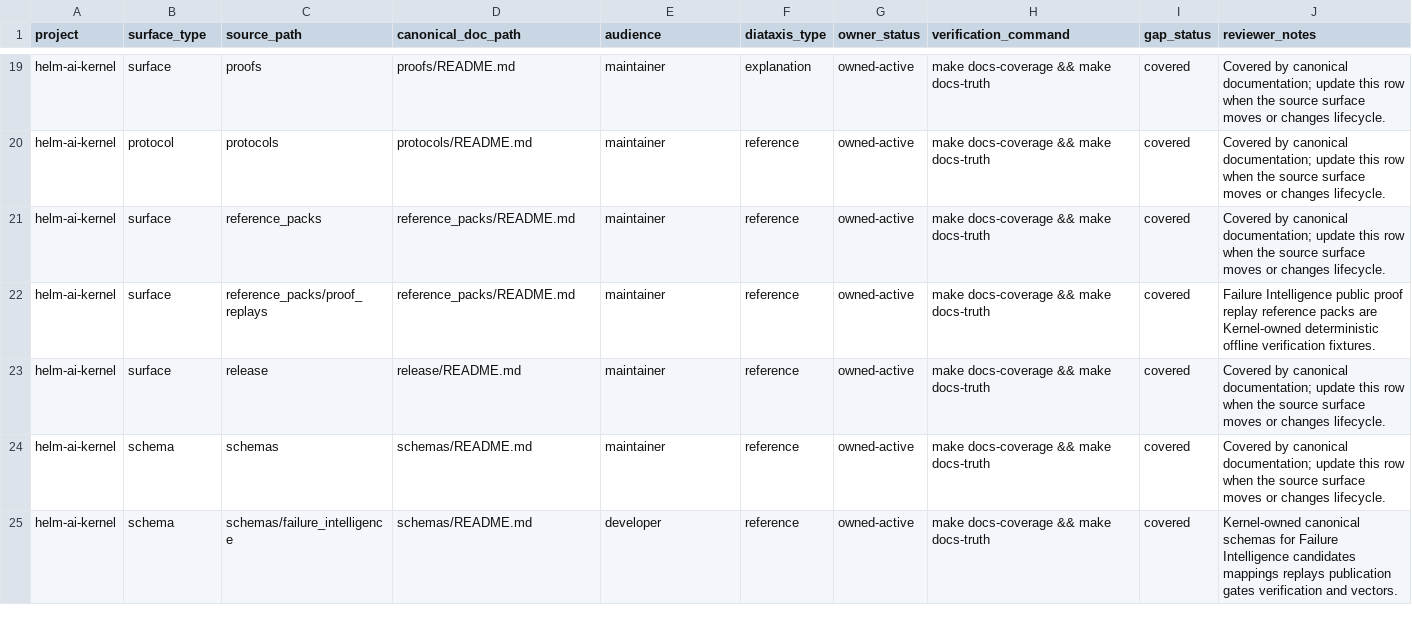
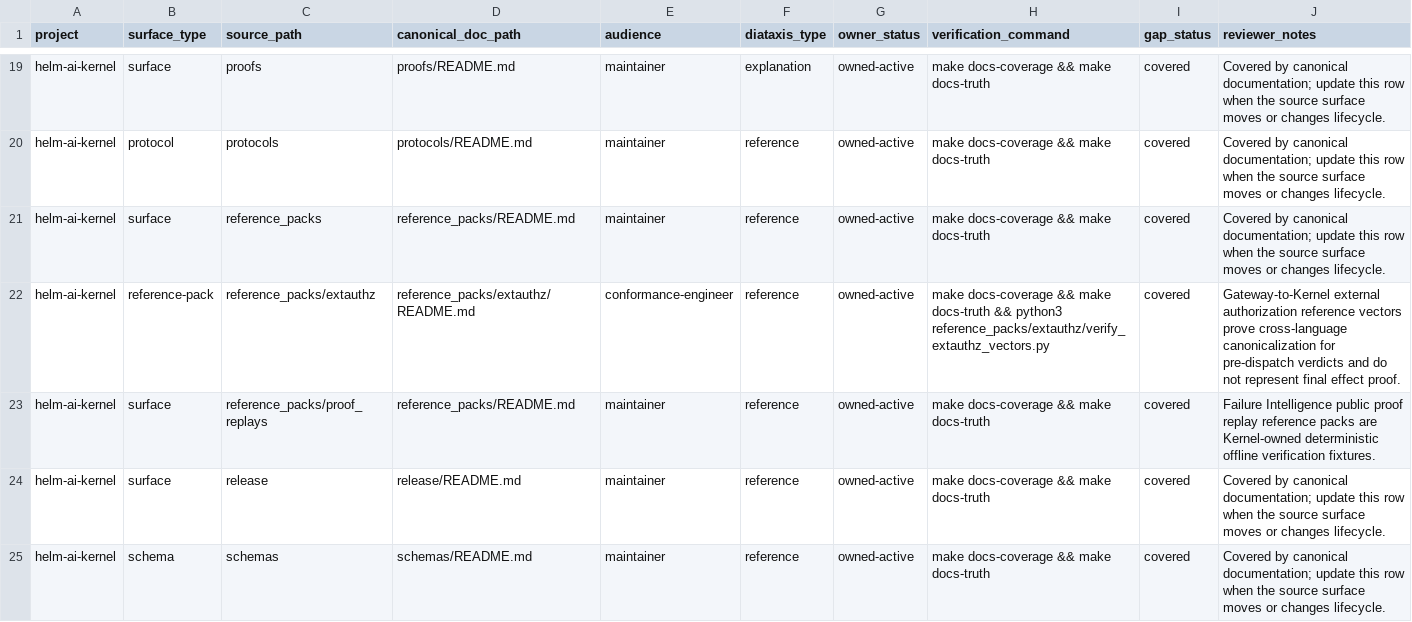
Before and after one commit to Mindburn-Labs/helm-ai-kernel, a CSV file: docs/documentation-coverage.csv, drawn as a sheet; only a part is shown, gaps mark what is left out; the shorter side is filled out with more unchanged rows; the diff covers the shown part only; the diff names each change by its address in the sheet, - before the commit and + after, or states it on an @@ line.

Commit message:
feat: add external authorization boundary artifacts

```diff
--- a/docs/documentation-coverage.csv
+++ b/docs/documentation-coverage.csv
+row 22: helm-ai-kernel | reference-pack | reference_packs/extauthz | reference_packs/extauthz/README.md | conformance-engineer | reference | owned-active | make docs-coverage && make docs-truth && python3 reference_packs/extauthz/verify_extauthz_vectors.py | covered | Gateway-to-Kernel external authorization reference vectors prove cross-language canonicalization for pre-dispatch verdicts and do not represent final effect proof.
```
Also changed, not shown: 2 added rows elsewhere in this file, 22 other files.
